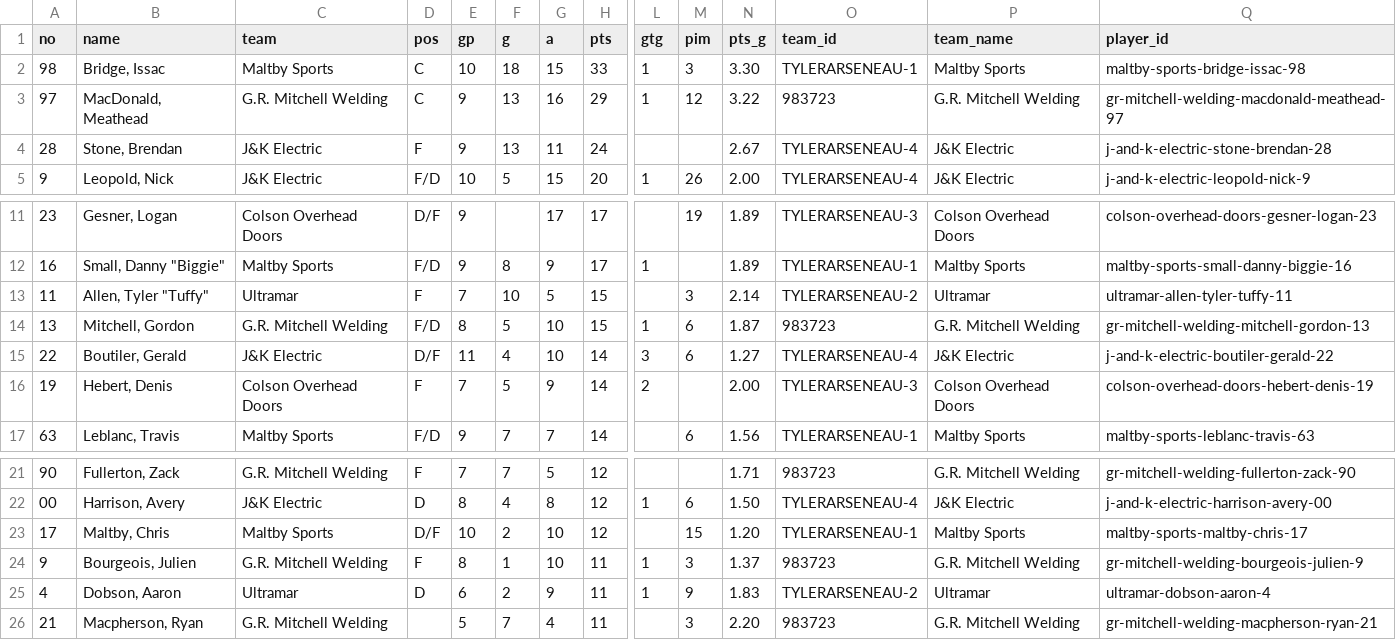
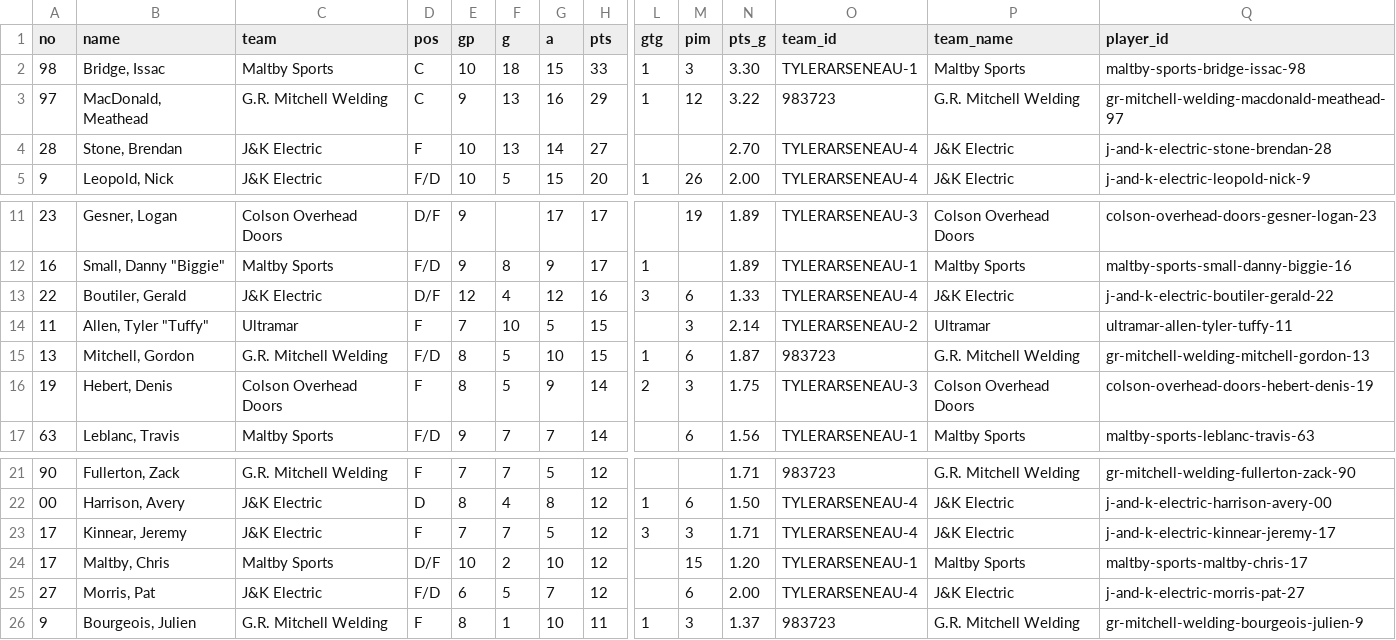
Before and after one commit to ThomasMcCrossin/aahlscraper, a CSV file: data/player_stats.csv, drawn as a sheet; only a part is shown, gaps mark what is left out; removed rows and columns are numbered as before the commit, all else as after; rows hold the shown columns only; the diff names each change by its address in the sheet, - before the commit and + after, or states it on an @@ line.

```diff
--- a/data/player_stats.csv
+++ b/data/player_stats.csv
-E4 (gp): 9
+E4 (gp): 10
-G4 (a): 11
+G4 (a): 14
-H4 (pts): 24
+H4 (pts): 27
-N4 (pts_g): 2.67
+N4 (pts_g): 2.70
+row 13: 22 | Boutiler, Gerald | J&K Electric | D/F | 12 | 4 | 12 | 16 | 3 | 6 | 1.33 | TYLERARSENEAU-4 | J&K Electric | j-and-k-electric-boutiler-gerald-22
-row 15: 22 | Boutiler, Gerald | J&K Electric | D/F | 11 | 4 | 10 | 14 | 3 | 6 | 1.27 | TYLERARSENEAU-4 | J&K Electric | j-and-k-electric-boutiler-gerald-22
-E16 (gp): 7
+E16 (gp): 8
-M16 (pim): (empty)
+M16 (pim): 3
-N16 (pts_g): 2.00
+N16 (pts_g): 1.75
+row 23: 17 | Kinnear, Jeremy | J&K Electric | F | 7 | 7 | 5 | 12 | 3 | 3 | 1.71 | TYLERARSENEAU-4 | J&K Electric | j-and-k-electric-kinnear-jeremy-17
+row 25: 27 | Morris, Pat | J&K Electric | F/D | 6 | 5 | 7 | 12 |  | 6 | 2.00 | TYLERARSENEAU-4 | J&K Electric | j-and-k-electric-morris-pat-27
-row 25: 4 | Dobson, Aaron | Ultramar | D | 6 | 2 | 9 | 11 | 1 | 9 | 1.83 | TYLERARSENEAU-2 | Ultramar | ultramar-dobson-aaron-4
-row 26: 21 | Macpherson, Ryan | G.R. Mitchell Welding |  | 5 | 7 | 4 | 11 |  | 3 | 2.20 | 983723 | G.R. Mitchell Welding | gr-mitchell-welding-macpherson-ryan-21
```
Also changed, not shown: data/schedule.csv, data/standings.csv, 8 other files.
